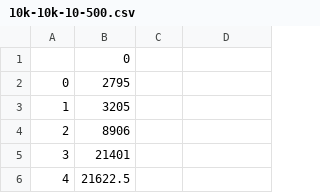
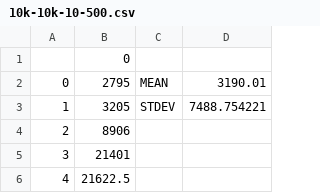
Before and after one commit to andyz422/Blackjack-CCAlgo, a CSV file: 10k-10k-10-500.csv, drawn as a sheet; only a part is shown; the diff names each change by its address in the sheet, - before the commit and + after, or states it on an @@ line.

```diff
--- a/10k-10k-10-500.csv
+++ b/10k-10k-10-500.csv
-C2: (empty)
+C2: MEAN
-D2: (empty)
+D2: 3190.01
-C3: (empty)
+C3: STDEV
-D3: (empty)
+D3: 7488.754221
```
Also changed, not shown: 50k-10k-10-500.csv.
